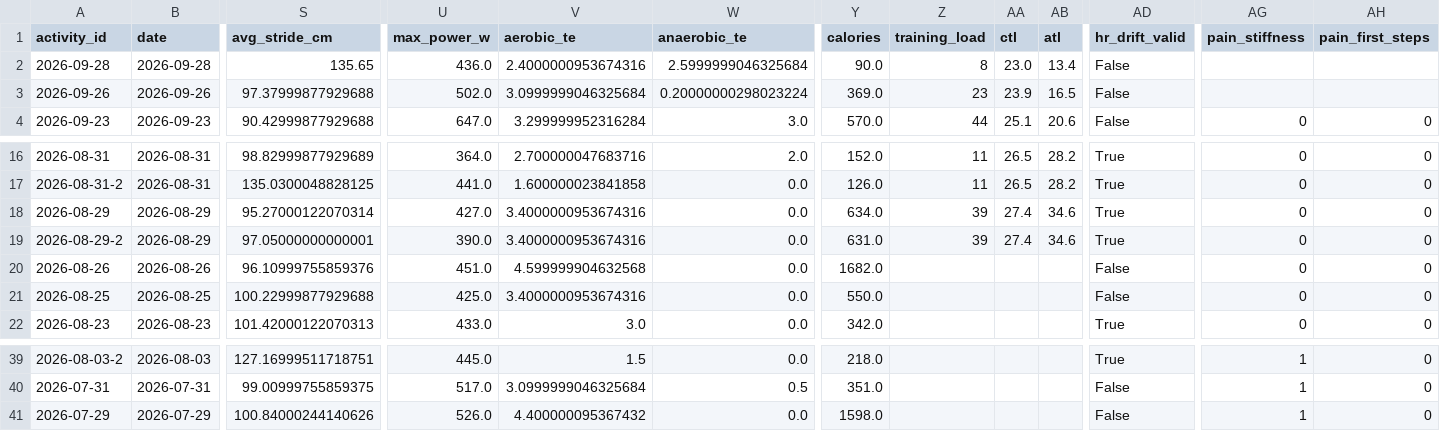
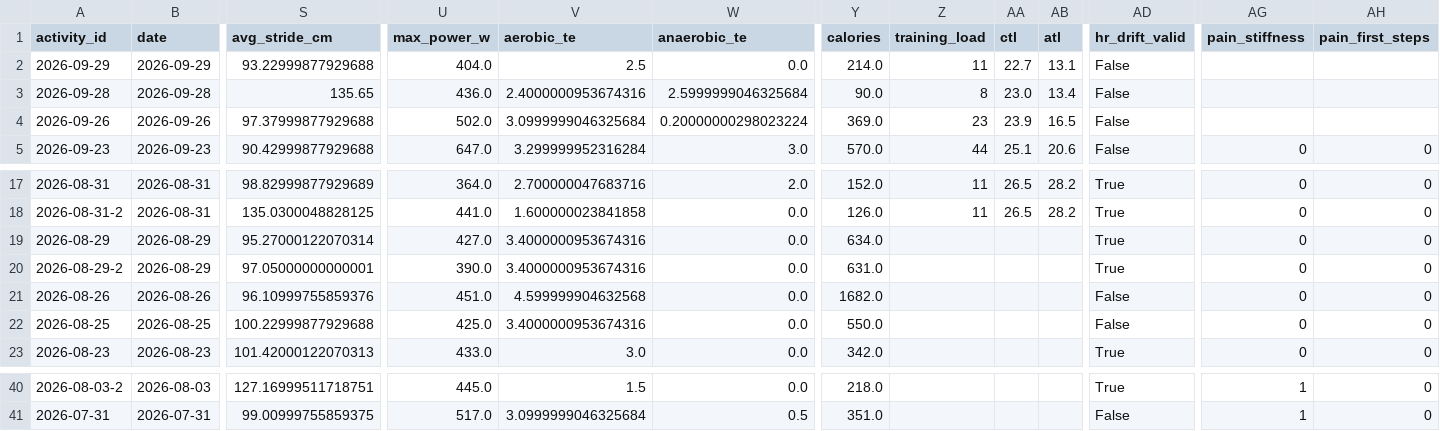
Before and after one commit to hutcheew/health-dashboard, a CSV file: activities.csv, drawn as a sheet; only a part is shown, gaps mark what is left out; removed rows and columns are numbered as before the commit, all else as after; rows hold the shown columns only; the diff names each change by its address in the sheet, - before the commit and + after, or states it on an @@ line.

```diff
--- a/activities.csv
+++ b/activities.csv
+row 2: 2026-09-29 | 2026-09-29 | 93.22999877929688 | 404.0 | 2.5 | 0.0 | 214.0 | 11 | 22.7 | 13.1 | False
-Z19:Z20 (training_load): 39
+Z19:Z20 (training_load): (empty)
-AA19:AA20 (ctl): 27.4
+AA19:AA20 (ctl): (empty)
-AB19:AB20 (atl): 34.6
+AB19:AB20 (atl): (empty)
-row 41: 2026-07-29 | 2026-07-29 | 100.84000244140626 | 526.0 | 4.400000095367432 | 0.0 | 1598.0 |  |  |  | False | 1 | 0
```
Also changed, not shown: intervals.csv, 3 other files.
